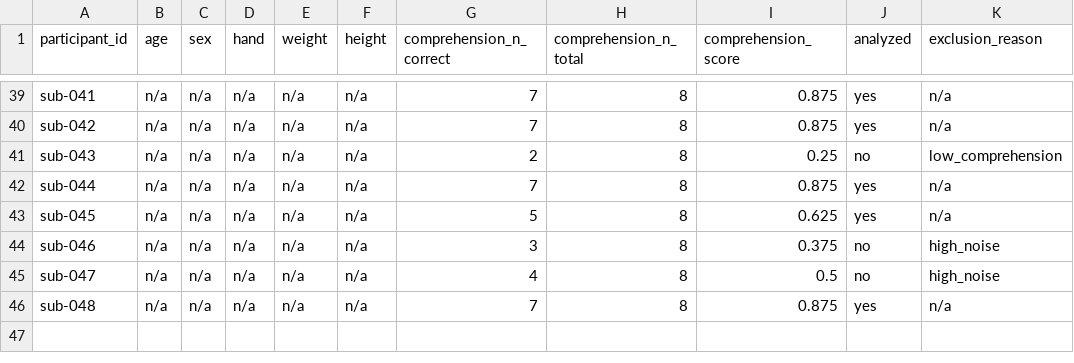
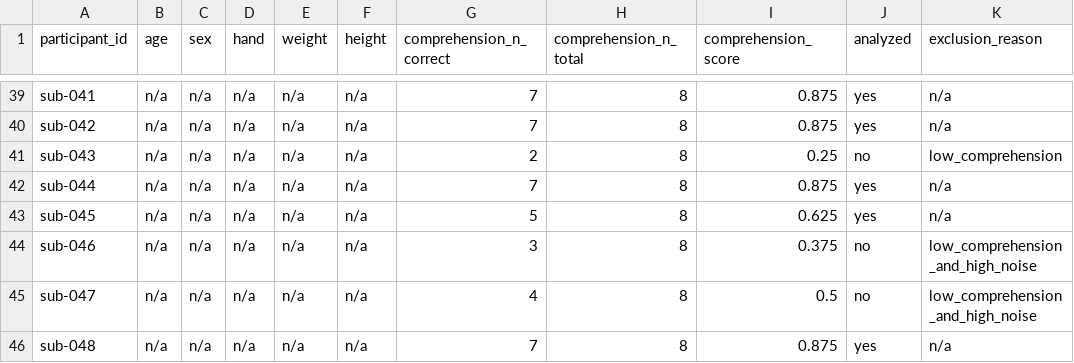
Before and after one commit to nemarDatasets/nm000180, a TSV file: participants.tsv, drawn as a sheet; only a part is shown, gaps mark what is left out.

Commit message:
Fix events.tsv/metadata issues from code review (v1.1.3) (#5)
- CRITICAL: events.tsv float_format %.6f zeroed ~37%% of sound_power (~1e-9..1e-3);
  use %.10g so the acoustic regressor is preserved (0 spurious zeros).
- Drop duplicate word_length column (was byte-identical to duration).
- participants.tsv: sub-046/047 exclusion_reason -> low_comprehension_and_high_noise
  (source marks both 'low score & noise'); combined level now used.
- README: word_index range 1-2150 (2129 annotated); comprehension 8 or 4 questions.
- .gitattributes: pin README/dataset_description/*.tsv/*.json to git (avoid annex'd-README denials).
- build_events.py: NaN-safe stim_file, deterministic sorted glob; add to code/ + GeneratedBy.

```diff
--- a/participants.tsv
+++ b/participants.tsv
@@ -43,4 +43,4 @@ sub-044	n/a	n/a	n/a	n/a	n/a	7	8	0.875	yes	n/a
 sub-045	n/a	n/a	n/a	n/a	n/a	5	8	0.625	yes	n/a
-sub-046	n/a	n/a	n/a	n/a	n/a	3	8	0.375	no	high_noise
-sub-047	n/a	n/a	n/a	n/a	n/a	4	8	0.5	no	high_noise
+sub-046	n/a	n/a	n/a	n/a	n/a	3	8	0.375	no	low_comprehension_and_high_noise
+sub-047	n/a	n/a	n/a	n/a	n/a	4	8	0.5	no	low_comprehension_and_high_noise
 sub-048	n/a	n/a	n/a	n/a	n/a	7	8	0.875	yes	n/a
```
Also changed, not shown: 44 other files.
